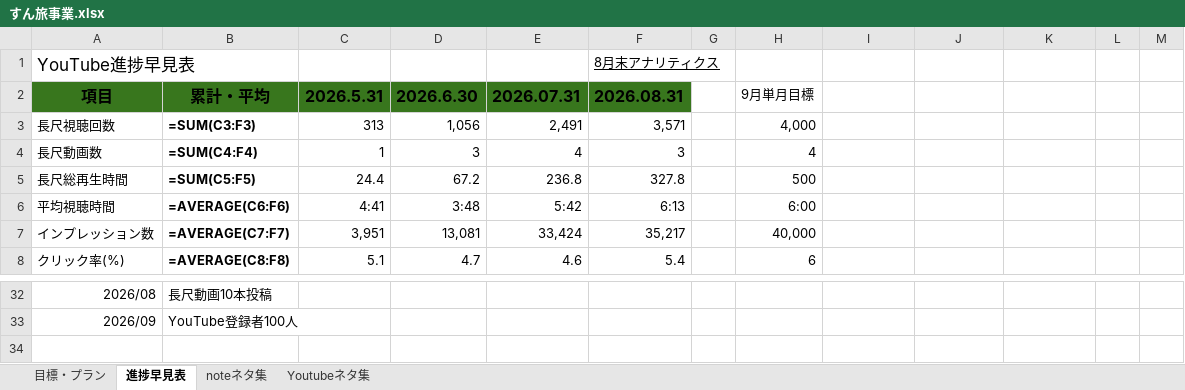
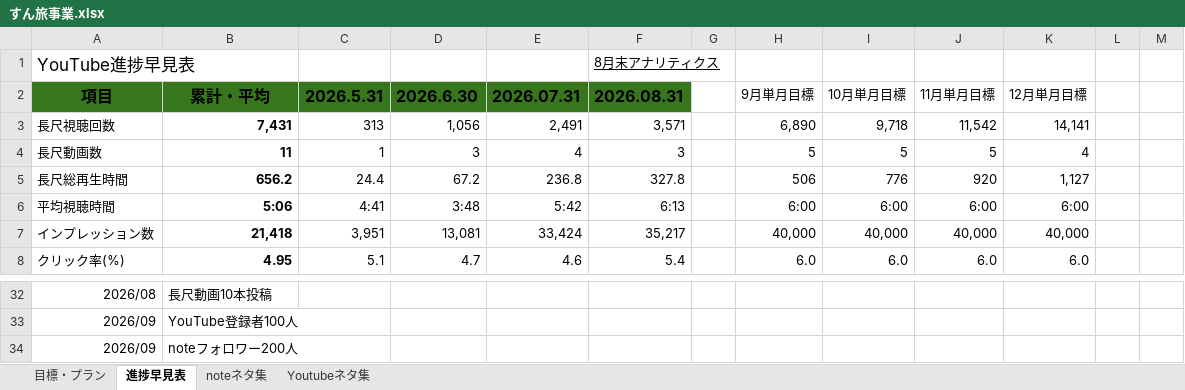
Before and after one commit to shunagas/sun_ai, an Excel workbook: すん旅事業.xlsx, sheet 進捗早見表, drawn as a sheet; only a part is shown, gaps mark what is left out; values as stored, in another font and other column widths than the file's, no borders; formulas without a stored value are shown as written; charts and pictures and table styles not drawn; the diff covers the shown part only; the diff names each change by its address in the sheet, - before the commit and + after, or states it on an @@ line.

```diff
--- a/すん旅事業.xlsx (sheet 進捗早見表)
+++ b/すん旅事業.xlsx (sheet 進捗早見表)
-I2: (empty)
+I2: 10月単月目標
-J2: (empty)
+J2: 11月単月目標
-K2: (empty)
+K2: 12月単月目標
-B3 (累計・平均): =SUM(C3:F3)
+B3 (累計・平均): 7,431
-H3 (9月単月目標): 4,000
+H3 (9月単月目標): 6,890
-I3 (10月単月目標): (empty)
+I3 (10月単月目標): 9,718
-J3 (11月単月目標): (empty)
+J3 (11月単月目標): 11,542
-K3 (12月単月目標): (empty)
+K3 (12月単月目標): 14,141
-B4 (累計・平均): =SUM(C4:F4)
+B4 (累計・平均): 11
-H4 (9月単月目標): 4
+H4 (9月単月目標): 5
-I4 (10月単月目標): (empty)
+I4 (10月単月目標): 5
-J4 (11月単月目標): (empty)
+J4 (11月単月目標): 5
-K4 (12月単月目標): (empty)
+K4 (12月単月目標): 4
-B5 (累計・平均): =SUM(C5:F5)
+B5 (累計・平均): 656.2
-H5 (9月単月目標): 500
+H5 (9月単月目標): 506
-I5 (10月単月目標): (empty)
+I5 (10月単月目標): 776
-J5 (11月単月目標): (empty)
+J5 (11月単月目標): 920
-K5 (12月単月目標): (empty)
+K5 (12月単月目標): 1,127
-B6 (累計・平均): =AVERAGE(C6:F6)
+B6 (累計・平均): 5:06
-I6 (10月単月目標): (empty)
+I6 (10月単月目標): 6:00
-J6 (11月単月目標): (empty)
+J6 (11月単月目標): 6:00
-K6 (12月単月目標): (empty)
+K6 (12月単月目標): 6:00
-B7 (累計・平均): =AVERAGE(C7:F7)
+B7 (累計・平均): 21,418
-I7 (10月単月目標): (empty)
+I7 (10月単月目標): 40,000
-J7 (11月単月目標): (empty)
+J7 (11月単月目標): 40,000
-K7 (12月単月目標): (empty)
+K7 (12月単月目標): 40,000
-B8 (累計・平均): =AVERAGE(C8:F8)
+B8 (累計・平均): 4.95
-H8 (9月単月目標): 6
+H8 (9月単月目標): 6.0
-I8 (10月単月目標): (empty)
+I8 (10月単月目標): 6.0
-J8 (11月単月目標): (empty)
+J8 (11月単月目標): 6.0
-K8 (12月単月目標): (empty)
+K8 (12月単月目標): 6.0
+row 34: 2026/09 | noteフォロワー200人
```
Also changed, not shown: 1 added row, 1 removed row and 20 edited cells elsewhere in this sheet, sheet Youtubeネタ集, sheet 目標・プラン, sheet noteネタ集, charts or pictures, 15 other files.
